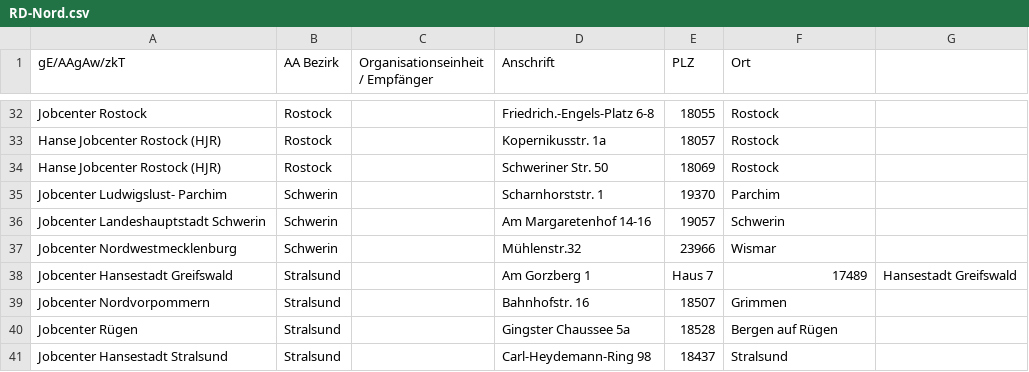
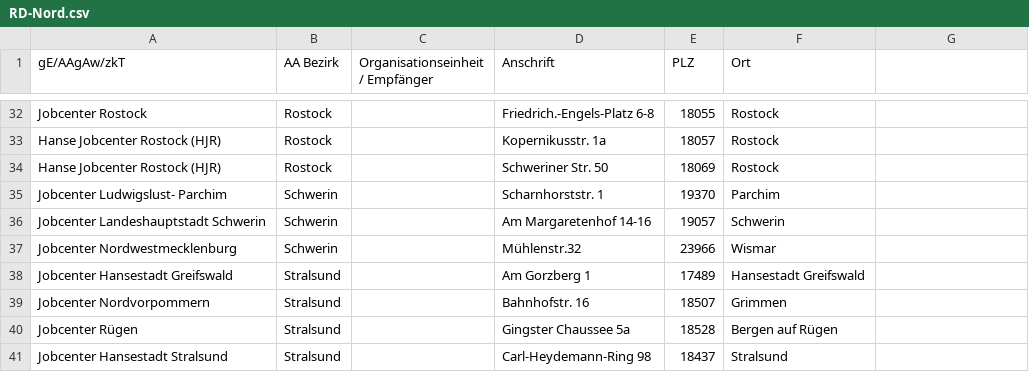
Before and after one commit to frontendphil/kurzarbeitergeld, a CSV file: jobcenter-csv/RD-Nord.csv, drawn as a sheet; only a part is shown, gaps mark what is left out.

```diff
--- a/jobcenter-csv/RD-Nord.csv
+++ b/jobcenter-csv/RD-Nord.csv
@@ -37,3 +37,3 @@ Jobcenter Landeshauptstadt Schwerin,Schwerin,,Am Margaretenhof 14-16,19057,Schwe
 Jobcenter Nordwestmecklenburg ,Schwerin,,Mühlenstr.32,23966,Wismar
-Jobcenter Hansestadt Greifswald ,Stralsund,,Am Gorzberg 1, Haus 7,17489,Hansestadt Greifswald
+Jobcenter Hansestadt Greifswald ,Stralsund,,Am Gorzberg 1,17489,Hansestadt Greifswald
 Jobcenter Nordvorpommern,Stralsund,,Bahnhofstr. 16,18507,Grimmen
```
Also changed, not shown: jobcenter-csv/RD-Baden-Wüerthemberg.csv, jobcenter-csv/RD-Berlin-Brandenburg.csv, 2 other files.
